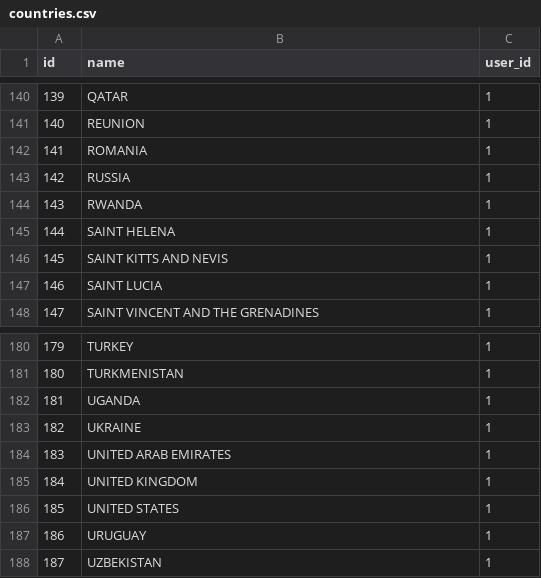
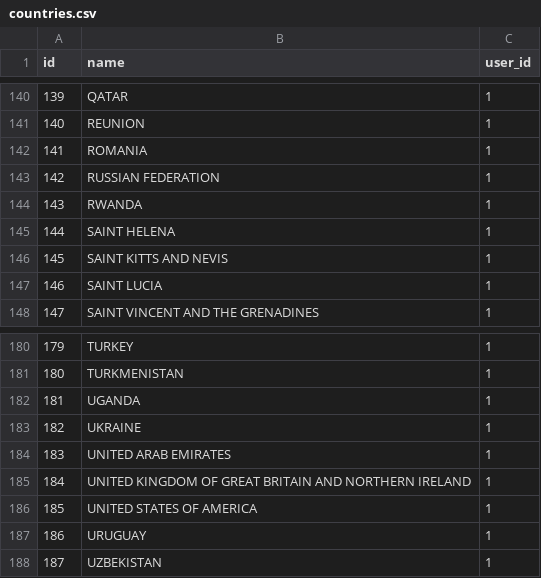
Before and after one commit to liviu10/laravel-ecommerce, a CSV file: database/csv/countries.csv, drawn as a sheet; only a part is shown, gaps mark what is left out; the diff covers the shown part only.

```diff
--- a/database/csv/countries.csv
+++ b/database/csv/countries.csv
@@ -142,3 +142,3 @@ id,name,user_id
 141,ROMANIA,1
-142,RUSSIA,1
+142,RUSSIAN FEDERATION,1
 143,RWANDA,1
@@ -184,4 +184,4 @@ id,name,user_id
 183,UNITED ARAB EMIRATES,1
-184,UNITED KINGDOM,1
-185,UNITED STATES,1
+184,UNITED KINGDOM OF GREAT BRITAIN AND NORTHERN IRELAND,1
+185,UNITED STATES OF AMERICA,1
 186,URUGUAY,1
```
Also changed, not shown: 61 added rows elsewhere in this file, 12 other files.
